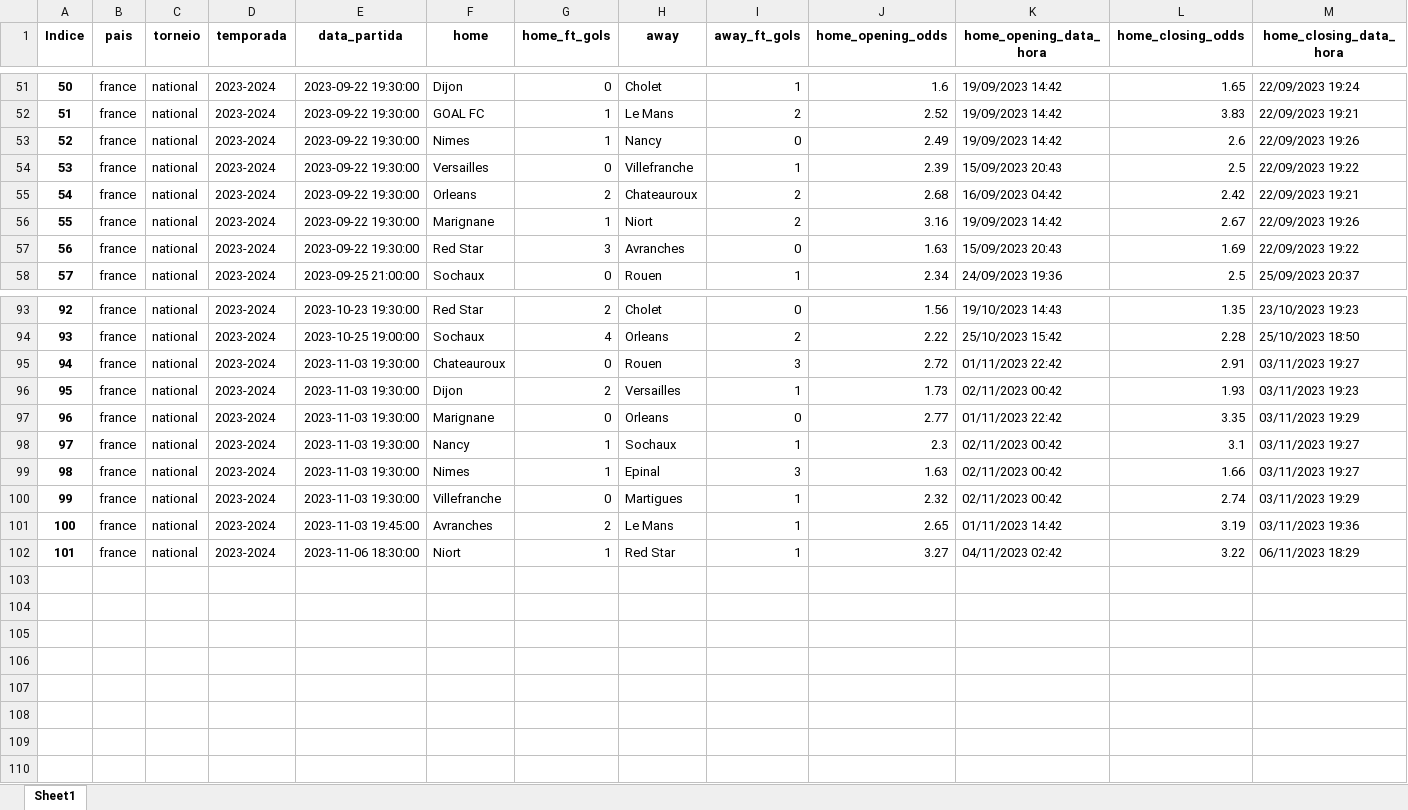
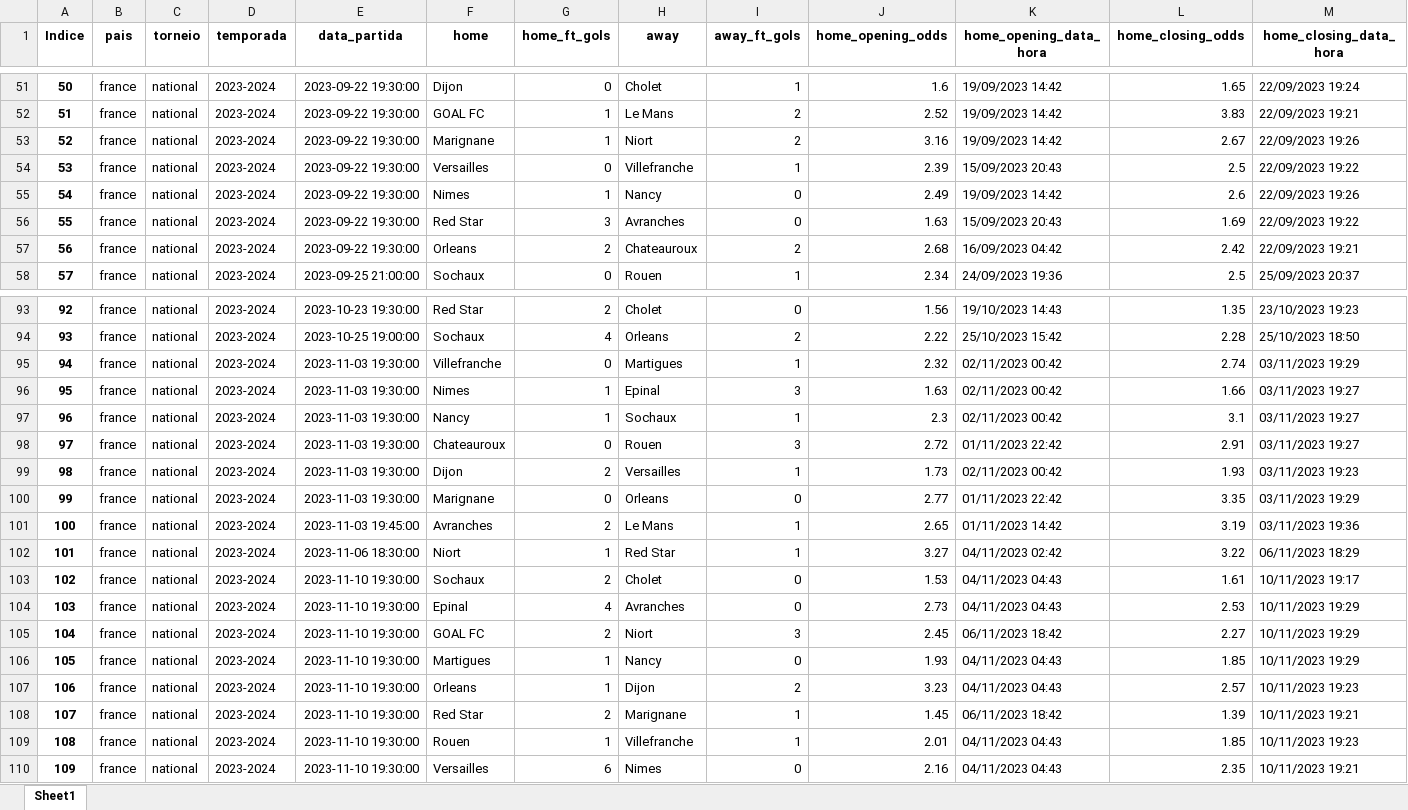
Before and after one commit to tarciziojrdf/poco, an Excel workbook: 2023/france_national_2023-2024.xlsx, sheet Sheet1, drawn as a sheet; only a part is shown, gaps mark what is left out; values as stored, in another font and other column widths than the file's, no borders; rows hold the shown columns only; the diff covers the shown part only; the diff names each change by its address in the sheet, - before the commit and + after, or states it on an @@ line.

```diff
--- a/2023/france_national_2023-2024.xlsx (sheet Sheet1)
+++ b/2023/france_national_2023-2024.xlsx (sheet Sheet1)
@@ column A (Indice) renumbered between rows 10 and 100 @@
@@ row 56 moved to row 53: 52 @@
@@ row 57 moved to row 56: 55 @@
@@ row 100 moved to row 95: 94 @@
@@ row 99 moved to row 96: 95 @@
@@ row 98 moved to row 97: 96 @@
+row 103: 102 | france | national | 2023-2024 | 2023-11-10 19:30:00 | Sochaux | 2 | Cholet | 0 | 1.53 | 04/11/2023 04:43 | 1.61 | 10/11/2023 19:17
+row 104: 103 | france | national | 2023-2024 | 2023-11-10 19:30:00 | Epinal | 4 | Avranches | 0 | 2.73 | 04/11/2023 04:43 | 2.53 | 10/11/2023 19:29
+row 105: 104 | france | national | 2023-2024 | 2023-11-10 19:30:00 | GOAL FC | 2 | Niort | 3 | 2.45 | 06/11/2023 18:42 | 2.27 | 10/11/2023 19:29
+row 106: 105 | france | national | 2023-2024 | 2023-11-10 19:30:00 | Martigues | 1 | Nancy | 0 | 1.93 | 04/11/2023 04:43 | 1.85 | 10/11/2023 19:29
+row 107: 106 | france | national | 2023-2024 | 2023-11-10 19:30:00 | Orleans | 1 | Dijon | 2 | 3.23 | 04/11/2023 04:43 | 2.57 | 10/11/2023 19:23
+row 108: 107 | france | national | 2023-2024 | 2023-11-10 19:30:00 | Red Star | 2 | Marignane | 1 | 1.45 | 06/11/2023 18:42 | 1.39 | 10/11/2023 19:21
+row 109: 108 | france | national | 2023-2024 | 2023-11-10 19:30:00 | Rouen | 1 | Villefranche | 1 | 2.01 | 04/11/2023 04:43 | 1.85 | 10/11/2023 19:23
+row 110: 109 | france | national | 2023-2024 | 2023-11-10 19:30:00 | Versailles | 6 | Nimes | 0 | 2.16 | 04/11/2023 04:43 | 2.35 | 10/11/2023 19:21
```
Also changed, not shown: 8 moved rows elsewhere in this sheet, 2023/algeria_ligue-1_2023-2024.xlsx, 2023/denmark_1st-division_2023-2024.xlsx, 41 other files.
